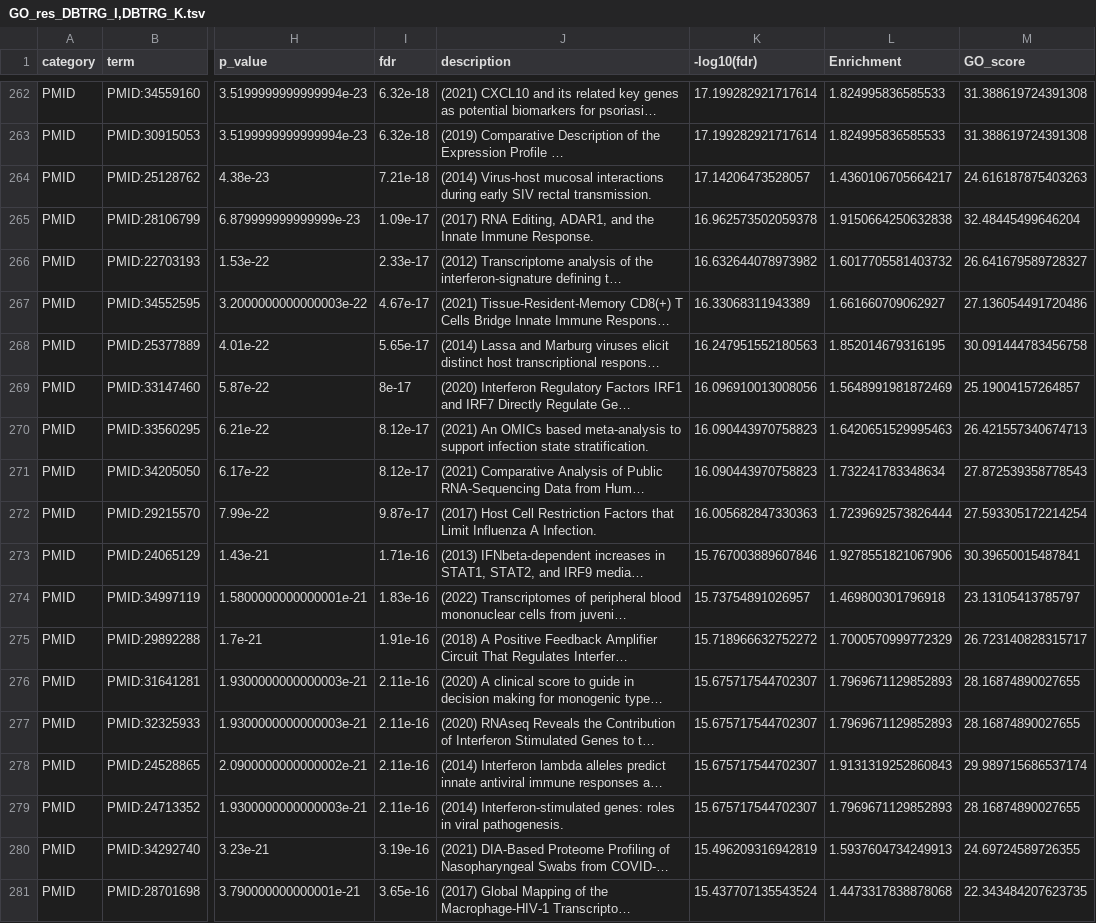
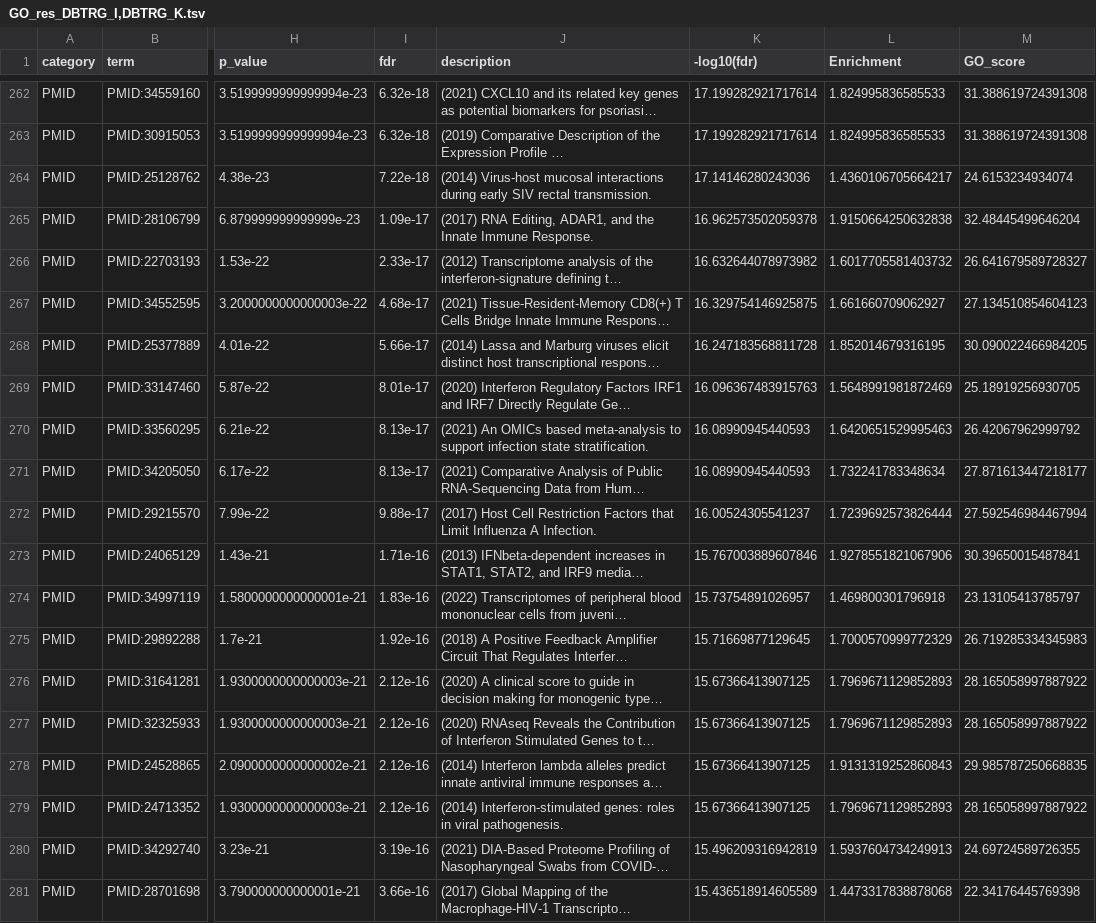
Before and after one commit to kazakova/Metrics, a TSV file: example/GO_res_DBTRG_I,DBTRG_K.tsv, drawn as a sheet; only a part is shown, gaps mark what is left out; long unchanged cells end in …; the diff covers the shown part only; the diff names each change by its address in the sheet, - before the commit and + after, or states it on an @@ line.

```diff
--- a/example/GO_res_DBTRG_I,DBTRG_K.tsv
+++ b/example/GO_res_DBTRG_I,DBTRG_K.tsv
-I264 (fdr): 7.21e-18
+I264 (fdr): 7.22e-18
-K264 (-log10(fdr)): 17.14206473528057
+K264 (-log10(fdr)): 17.14146280243036
-M264 (GO_score): 24.616187875403263
+M264 (GO_score): 24.6153234934074
-I267 (fdr): 4.67e-17
+I267 (fdr): 4.68e-17
-K267 (-log10(fdr)): 16.33068311943389
+K267 (-log10(fdr)): 16.329754146925875
-M267 (GO_score): 27.136054491720486
+M267 (GO_score): 27.134510854604123
-I268 (fdr): 5.65e-17
+I268 (fdr): 5.66e-17
-K268 (-log10(fdr)): 16.247951552180563
+K268 (-log10(fdr)): 16.247183568811728
-M268 (GO_score): 30.091444783456758
+M268 (GO_score): 30.090022466984205
-I269 (fdr): 8e-17
+I269 (fdr): 8.01e-17
-K269 (-log10(fdr)): 16.096910013008056
+K269 (-log10(fdr)): 16.096367483915763
-M269 (GO_score): 25.19004157264857
+M269 (GO_score): 25.18919256930705
-I270:I271 (fdr): 8.12e-17
+I270:I271 (fdr): 8.13e-17
-K270:K271 (-log10(fdr)): 16.090443970758823
+K270:K271 (-log10(fdr)): 16.08990945440593
-M270 (GO_score): 26.421557340674713
+M270 (GO_score): 26.42067962999792
-M271 (GO_score): 27.872539358778543
+M271 (GO_score): 27.871613447218177
-I272 (fdr): 9.87e-17
+I272 (fdr): 9.88e-17
-K272 (-log10(fdr)): 16.005682847330363
+K272 (-log10(fdr)): 16.00524305541237
-M272 (GO_score): 27.593305172214254
+M272 (GO_score): 27.592546984467994
-I275 (fdr): 1.91e-16
+I275 (fdr): 1.92e-16
-K275 (-log10(fdr)): 15.718966632752272
+K275 (-log10(fdr)): 15.71669877129645
-M275 (GO_score): 26.723140828315717
+M275 (GO_score): 26.719285334345983
-I276:I279 (fdr): 2.11e-16
+I276:I279 (fdr): 2.12e-16
-K276:K279 (-log10(fdr)): 15.675717544702307
+K276:K279 (-log10(fdr)): 15.67366413907125
-M276:M277 (GO_score): 28.16874890027655
+M276:M277 (GO_score): 28.165058997887922
-M278 (GO_score): 29.989715686537174
+M278 (GO_score): 29.985787250668835
-M279 (GO_score): 28.16874890027655
+M279 (GO_score): 28.165058997887922
-I281 (fdr): 3.65e-16
+I281 (fdr): 3.66e-16
-K281 (-log10(fdr)): 15.437707135543524
+K281 (-log10(fdr)): 15.436518914605589
-M281 (GO_score): 22.343484207623735
+M281 (GO_score): 22.34176445769398
```
Also changed, not shown: 132 edited cells elsewhere in this file, example/GO_res_A172_I,A172_K.tsv, 3 other files.
